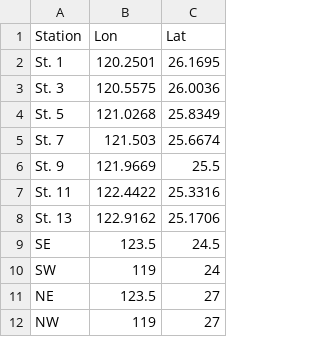
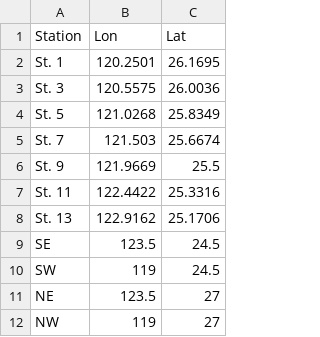
Before and after one commit to OscarFHC/PdPy_Div, a CSV file: data/raw/St_Location.csv, drawn as a sheet.

Commit message:
update station location

```diff
--- a/data/raw/St_Location.csv
+++ b/data/raw/St_Location.csv
@@ -9,3 +9,3 @@ St. 13,122.9162,25.1706
 SE,123.5,24.5
-SW,119,24
+SW,119,24.5
 NE,123.5,27
```
Also changed, not shown: 2 other files.
